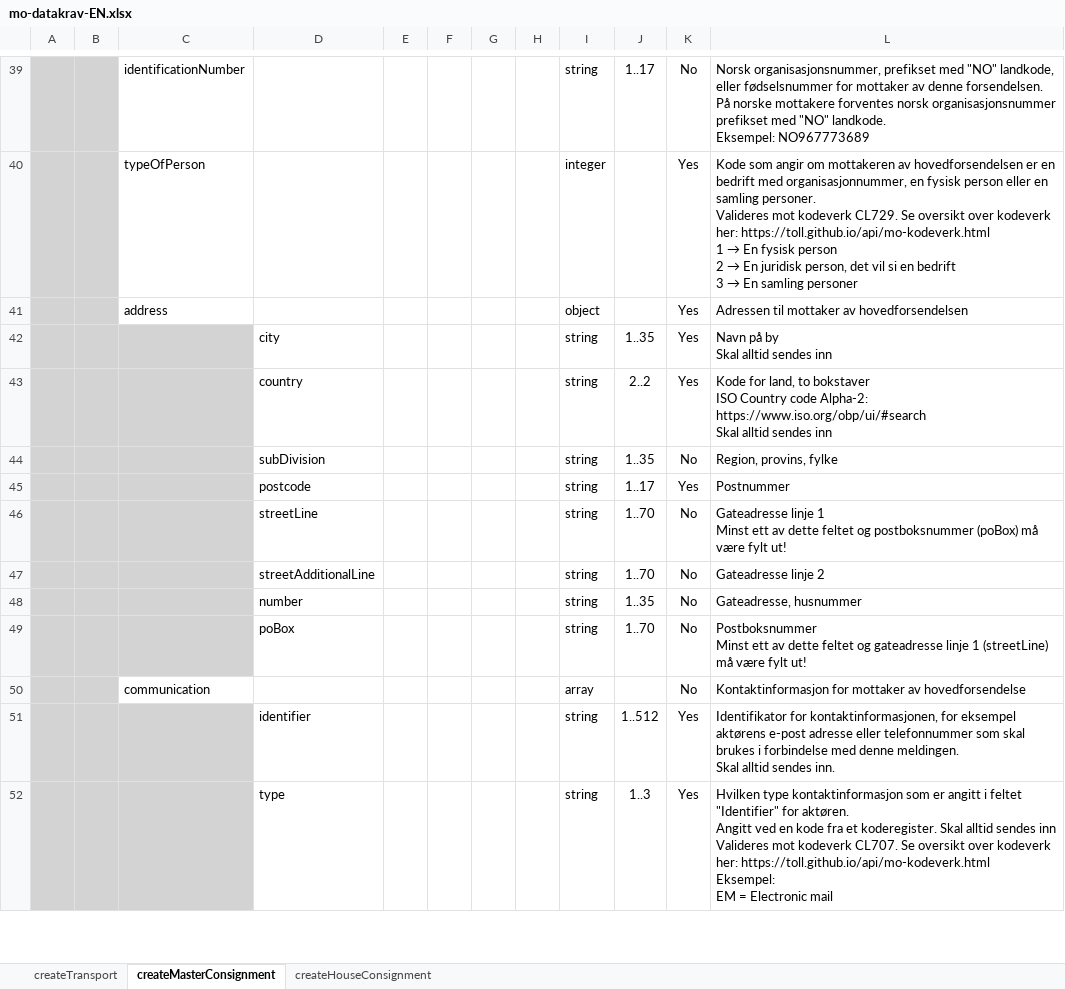
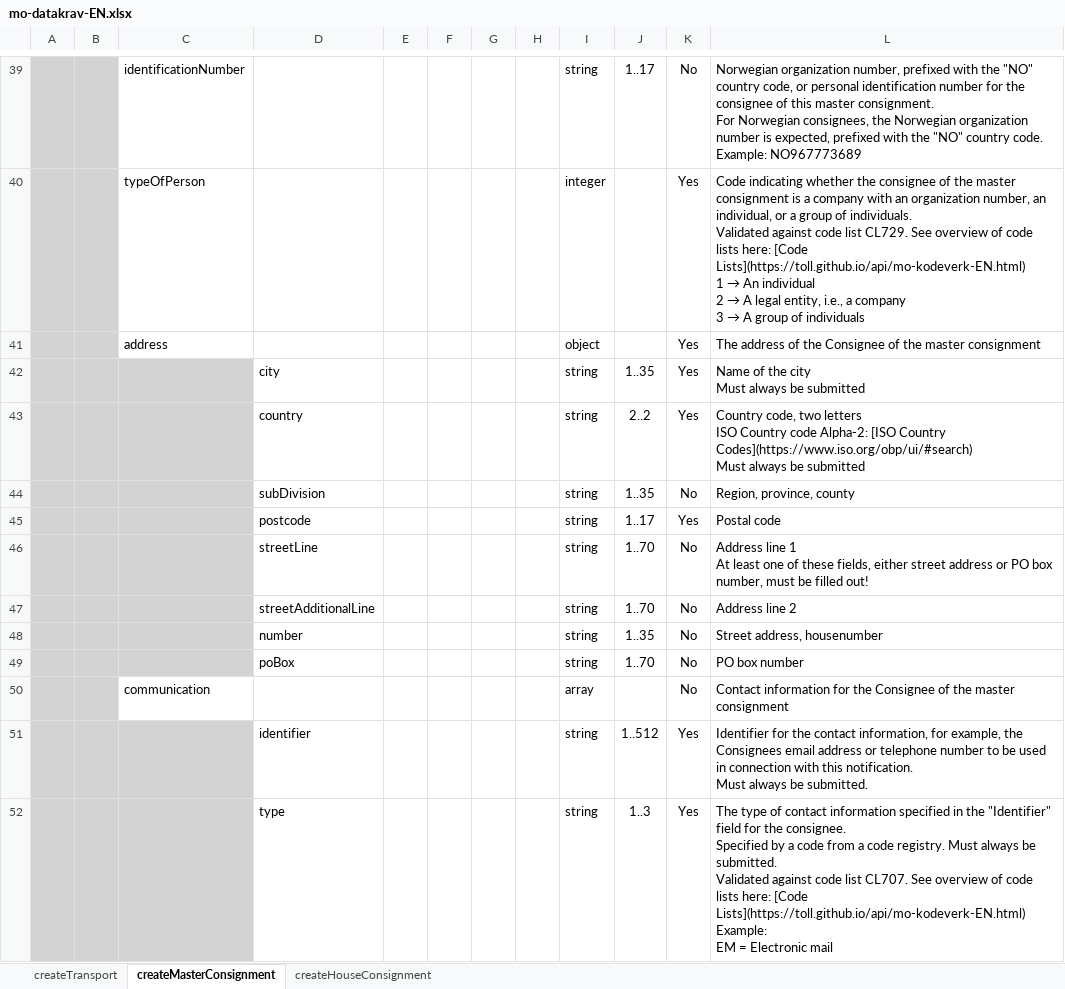
Before and after one commit to toll/toll.github.io, an Excel workbook: api/mo-datakrav-EN.xlsx, sheet createMasterConsignment, drawn as a sheet; only a part is shown, gaps mark what is left out; values as stored, in another font and other column widths than the file's, no borders; ↵ is a line break in a cell; the diff covers the shown part only; the diff names each change by its address in the sheet, - before the commit and + after, or states it on an @@ line.

```diff
--- a/api/mo-datakrav-EN.xlsx (sheet createMasterConsignment)
+++ b/api/mo-datakrav-EN.xlsx (sheet createMasterConsignment)
-L39: Norsk organisasjonsnummer, prefikset med "NO" landkode, eller fødselsnummer for mottaker av denne forsendelsen. ↵ På norske mottakere forventes norsk organisasjonsnummer prefikset med "NO" landkode. ↵ Eksempel: NO967773689
+L39: Norwegian organization number, prefixed with the "NO" country code, or personal identification number for the consignee of this master consignment. ↵ For Norwegian consignees, the Norwegian organization number is expected, prefixed with the "NO" country code. ↵ Example: NO967773689
@@ L40: Kode som angir om mottakeren av hovedforsendelsen er en bedrift med organisasjonnummer, en fysisk person eller en samling personer. ↵ Valideres mot kodeverk CL729. Se oversikt over kodeverk her: https://toll.github.io/api/mo-kodeverk.html ↵ 1 → En fysisk person ↵ 2 → En juridisk person, det vil si en bedrift ↵ 3 → En samling personer → Code indicating whether the consignee of the master consignment is a company with an organization number, an individual, or a group of individuals. ↵ Validated against code list CL729. See overview of code lists here: [Code Lists](https://toll.github.io/api/mo-kodeverk-EN.html) ↵ 1 → An individual ↵ 2 → A legal entity, i.e., a company ↵ 3 → A group of individuals @@
-L41: Adressen til mottaker av hovedforsendelsen
+L41: The address of the Consignee of the master consignment
-L42: Navn på by ↵ Skal alltid sendes inn
+L42: Name of the city ↵ Must always be submitted
-L43: Kode for land, to bokstaver ↵ ISO Country code Alpha-2: https://www.iso.org/obp/ui/#search ↵ Skal alltid sendes inn
+L43: Country code, two letters ↵ ISO Country code Alpha-2: [ISO Country Codes](https://www.iso.org/obp/ui/#search) ↵ Must always be submitted
-L44: Region, provins, fylke
+L44: Region, province, county
-L45: Postnummer
+L45: Postal code
-L46: Gateadresse linje 1 ↵ Minst ett av dette feltet og postboksnummer (poBox) må være fylt ut!
+L46: Address line 1 ↵ At least one of these fields, either street address or PO box number, must be filled out!
-L47: Gateadresse linje 2
+L47: Address line 2
-L48: Gateadresse, husnummer
+L48: Street address, housenumber
-L49: Postboksnummer ↵ Minst ett av dette feltet og gateadresse linje 1 (streetLine) må være fylt ut!
+L49: PO box number
-L50: Kontaktinformasjon for mottaker av hovedforsendelse
+L50: Contact information for the Consignee of the master consignment
-L51: Identifikator for kontaktinformasjonen, for eksempel aktørens e-post adresse eller telefonnummer som skal brukes i forbindelse med denne meldingen. ↵ Skal alltid sendes inn.
+L51: Identifier for the contact information, for example, the Consignees email address or telephone number to be used in connection with this notification. ↵ Must always be submitted.
-L52: Hvilken type kontaktinformasjon som er angitt i feltet "Identifier" for aktøren. ↵ Angitt ved en kode fra et koderegister. Skal alltid sendes inn ↵ Valideres mot kodeverk CL707. Se oversikt over kodeverk her: https://toll.github.io/api/mo-kodeverk.html ↵ Eksempel: ↵ EM =…
+L52: The type of contact information specified in the "Identifier" field for the consignee. ↵ Specified by a code from a code registry. Must always be submitted. ↵ Validated against code list CL707. See overview of code lists here: [Code Lists](https://toll.github.io/api/mo-kodeverk-EN.html) ↵ Example: ↵ EM =…
```
Also changed, not shown: 69 edited cells and cell formats elsewhere in this sheet, sheet createHouseConsignment, sheet createTransport, api/mo-datakrav.xlsx.
